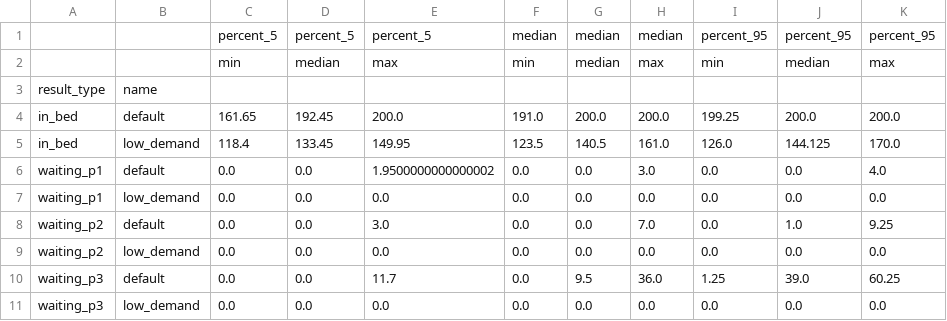
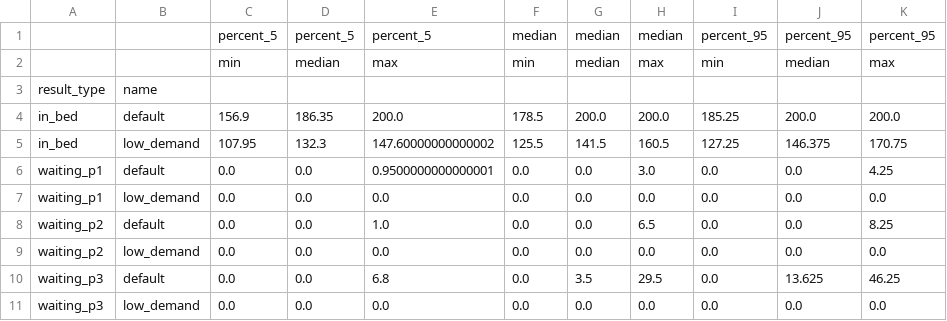
Before and after one commit to MichaelAllen1966/2004_simple_simpy_parallel, a CSV file: output/patients.csv, drawn as a sheet.

```diff
--- a/output/patients.csv
+++ b/output/patients.csv
@@ -3,9 +3,9 @@
 result_type,name,,,,,,,,,
-in_bed,default,161.65,192.45,200.0,191.0,200.0,200.0,199.25,200.0,200.0
-in_bed,low_demand,118.4,133.45,149.95,123.5,140.5,161.0,126.0,144.125,170.0
-waiting_p1,default,0.0,0.0,1.9500000000000002,0.0,0.0,3.0,0.0,0.0,4.0
+in_bed,default,156.9,186.35,200.0,178.5,200.0,200.0,185.25,200.0,200.0
+in_bed,low_demand,107.95,132.3,147.60000000000002,125.5,141.5,160.5,127.25,146.375,170.75
+waiting_p1,default,0.0,0.0,0.9500000000000001,0.0,0.0,3.0,0.0,0.0,4.25
 waiting_p1,low_demand,0.0,0.0,0.0,0.0,0.0,0.0,0.0,0.0,0.0
-waiting_p2,default,0.0,0.0,3.0,0.0,0.0,7.0,0.0,1.0,9.25
+waiting_p2,default,0.0,0.0,1.0,0.0,0.0,6.5,0.0,0.0,8.25
 waiting_p2,low_demand,0.0,0.0,0.0,0.0,0.0,0.0,0.0,0.0,0.0
-waiting_p3,default,0.0,0.0,11.7,0.0,9.5,36.0,1.25,39.0,60.25
+waiting_p3,default,0.0,0.0,6.8,0.0,3.5,29.5,0.0,13.625,46.25
 waiting_p3,low_demand,0.0,0.0,0.0,0.0,0.0,0.0,0.0,0.0,0.0
```
Also changed, not shown: output/queue_times.csv, 3 other files.
